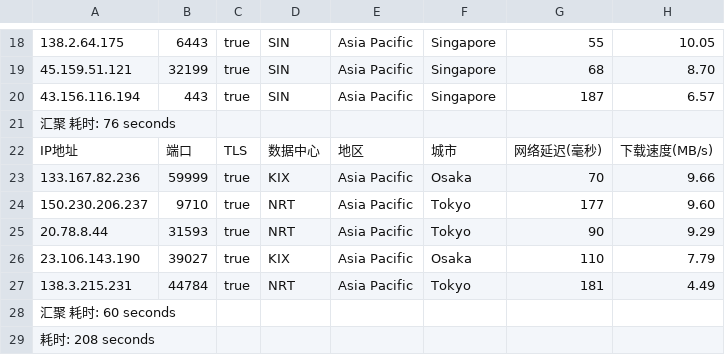
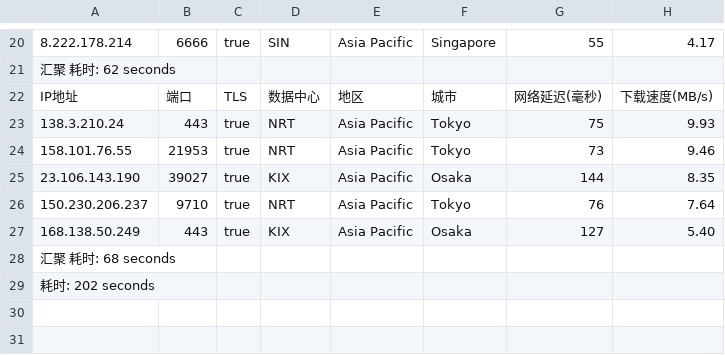
Before and after one commit to fatkun/bestcf, a CSV file: output/result.csv, drawn as a sheet; only a part is shown, gaps mark what is left out; removed rows and columns are numbered as before the commit, all else as after; the diff covers the shown part only; the diff names each change by its address in the sheet, - before the commit and + after, or states it on an @@ line.

```diff
--- a/output/result.csv
+++ b/output/result.csv
-A20: 138.2.64.175
+A20: 8.222.178.214
-B20: 6443
+B20: 6666
-H20: 10.05
+H20: 4.17
-row 19: 45.159.51.121 | 32199 | true | SIN | Asia Pacific | Singapore | 68 | 8.70
-row 20: 43.156.116.194 | 443 | true | SIN | Asia Pacific | Singapore | 187 | 6.57
-A21: 汇聚 耗时: 76 seconds
+A21: 汇聚 耗时: 62 seconds
-row 23: 133.167.82.236 | 59999 | true | KIX | Asia Pacific | Osaka | 70 | 9.66
-A23: 150.230.206.237
+A23: 138.3.210.24
-B23: 9710
+B23: 443
-G23: 177
+G23: 75
-H23: 9.60
+H23: 9.93
-A24: 20.78.8.44
+A24: 158.101.76.55
-B24: 31593
+B24: 21953
-G24: 90
+G24: 73
-H24: 9.29
+H24: 9.46
-G25: 110
+G25: 144
-H25: 7.79
+H25: 8.35
-A26: 138.3.215.231
+A26: 150.230.206.237
-B26: 44784
+B26: 9710
-G26: 181
+G26: 76
-H26: 4.49
+H26: 7.64
+row 27: 168.138.50.249 | 443 | true | KIX | Asia Pacific | Osaka | 127 | 5.40
-A28: 汇聚 耗时: 60 seconds
+A28: 汇聚 耗时: 68 seconds
-A29: 耗时: 208 seconds
+A29: 耗时: 202 seconds
```
Also changed, not shown: 3 added rows, 1 removed row and 26 edited cells elsewhere in this file, 1 other file.
